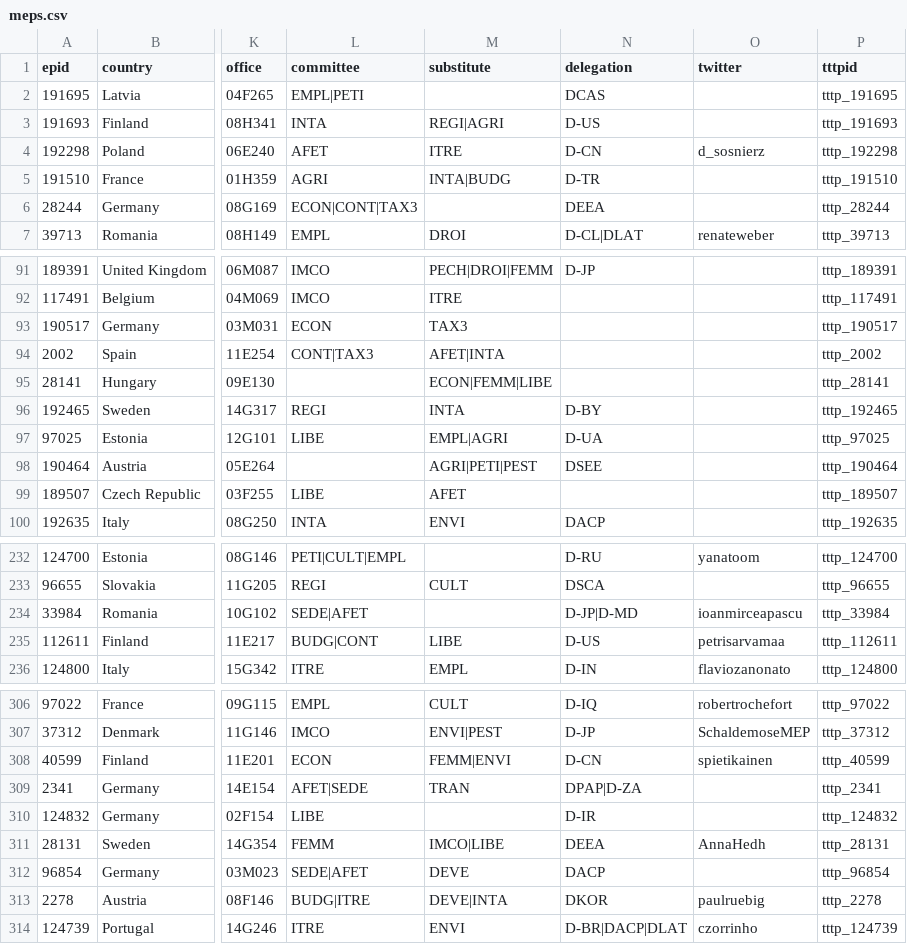
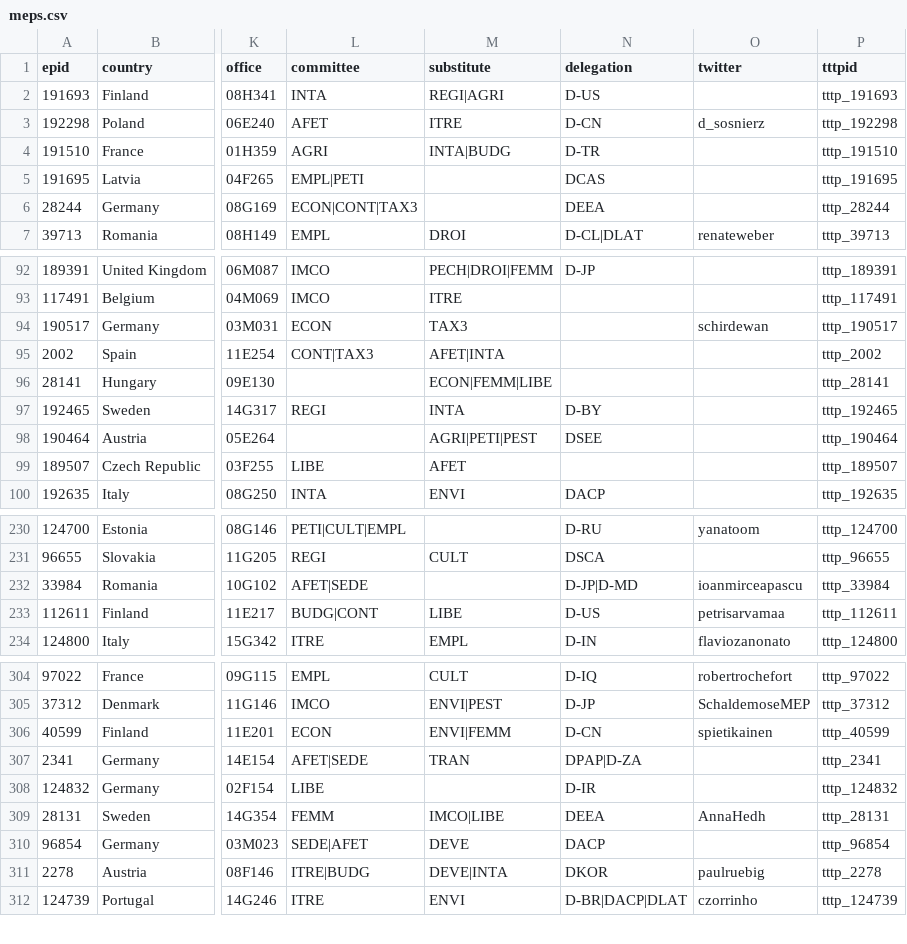
Before and after one commit to TechToThePeople/mep, a CSV file: data/meps.csv, drawn as a sheet; only a part is shown, gaps mark what is left out; addresses are those after the commit; the diff covers the shown part only; the diff names each change by its address in the sheet, - before the commit and + after, or states it on an @@ line.

Commit message:
update data

```diff
--- a/data/meps.csv
+++ b/data/meps.csv
@@ row 2 moved to row 5: 191695 @@
-O94 (twitter): (empty)
+O94 (twitter): schirdewan
@@ row 97 moved to row 526: 97025 @@
-L232 (committee): SEDE|AFET
+L232 (committee): AFET|SEDE
-M306 (substitute): FEMM|ENVI
+M306 (substitute): ENVI|FEMM
-L311 (committee): BUDG|ITRE
+L311 (committee): ITRE|BUDG
```
Also changed, not shown: 1 removed row, 1 moved row and 18 edited cells elsewhere in this file, 4 other files.
